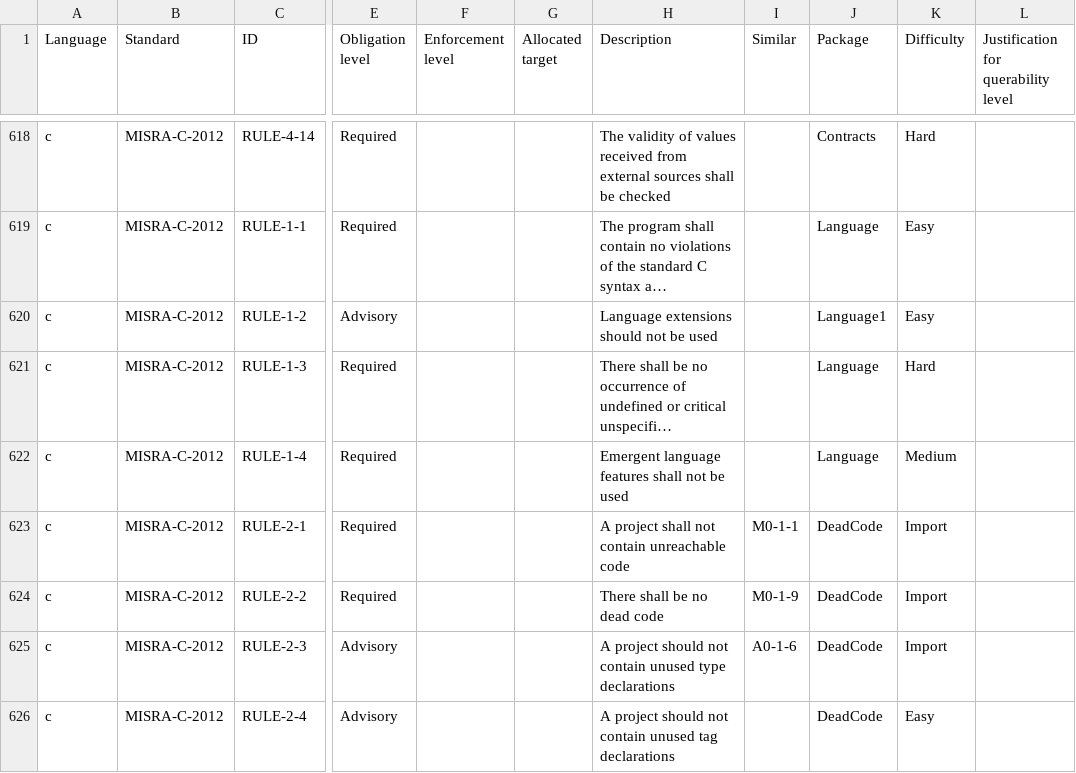
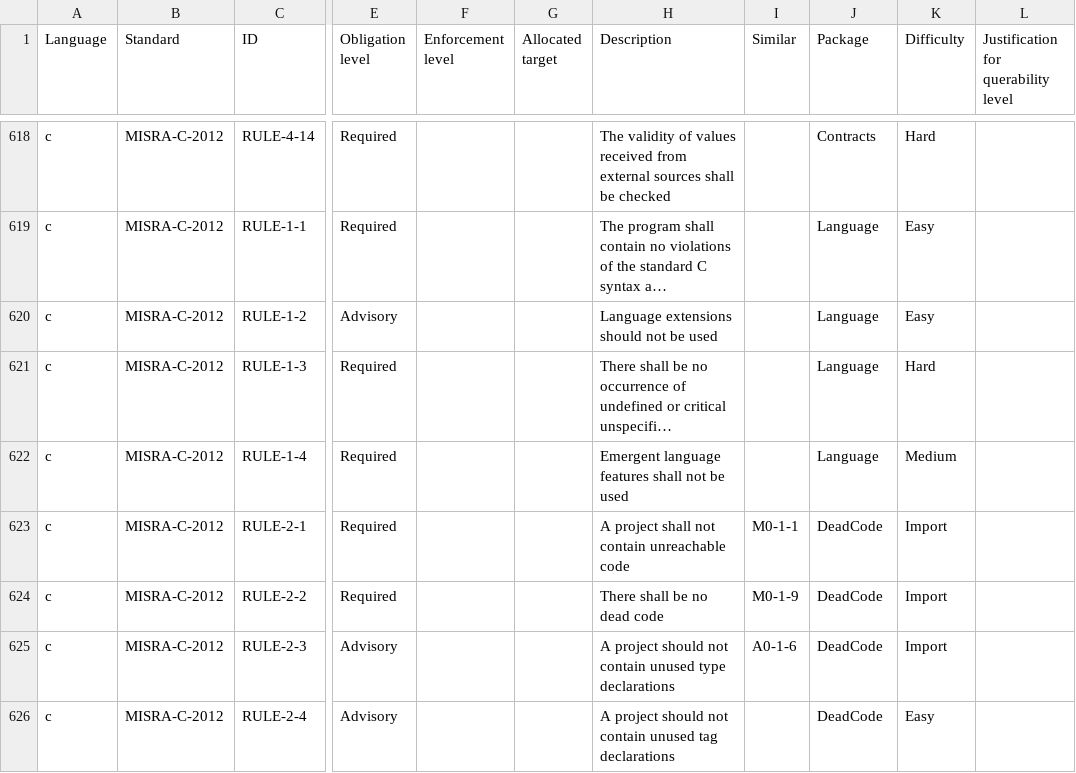
Before and after one commit to github/codeql-coding-standards, a CSV file: rules.csv, drawn as a sheet; only a part is shown, gaps mark what is left out; long unchanged cells end in …; the diff names each change by its address in the sheet, - before the commit and + after, or states it on an @@ line.

```diff
--- a/rules.csv
+++ b/rules.csv
-J620 (Package): Language1
+J620 (Package): Language
```
Also changed, not shown: 6 other files.
